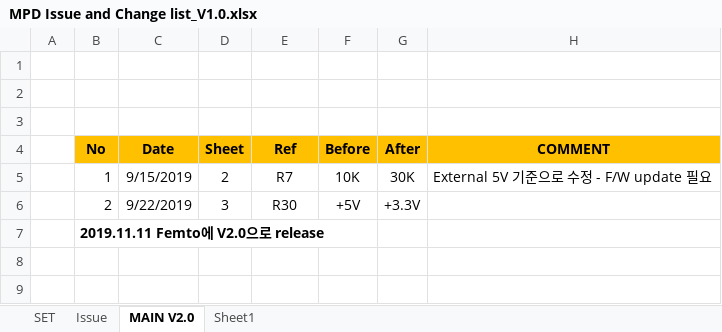
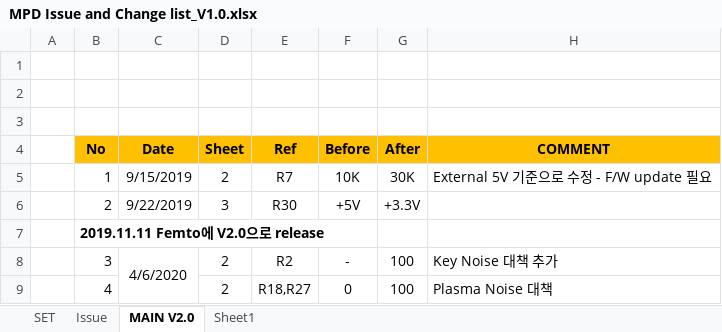
Before and after one commit to ArvidJoung/Plasma_Generator, an Excel workbook: 2_Micro_Plasma_Dispenser/1_Schematic/Build V2.0/MPD Issue and Change list_V1.0.xlsx, sheet MAIN V2.0, drawn as a sheet; values as stored, in another font and other column widths than the file's, no borders; the diff names each change by its address in the sheet, - before the commit and + after, or states it on an @@ line.

```diff
--- a/2_Micro_Plasma_Dispenser/1_Schematic/Build V2.0/MPD Issue and Change list_V1.0.xlsx (sheet MAIN V2.0)
+++ b/2_Micro_Plasma_Dispenser/1_Schematic/Build V2.0/MPD Issue and Change list_V1.0.xlsx (sheet MAIN V2.0)
+row 8:  | 3 | 4/6/2020 | 2 | R2 | - | 100 | Key Noise 대책 추가
+row 9:  | 4 |  | 2 | R18,R27 | 0 | 100 | Plasma Noise 대책
```
Also changed, not shown: 2_Micro_Plasma_Dispenser/MPD_Review Data_20190117.xlsx, 14 other files.
